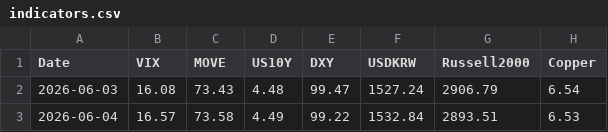
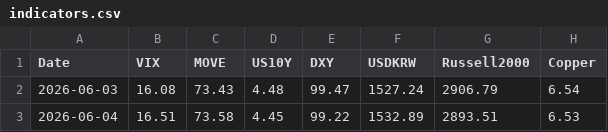
Before and after one commit to etech-symantec/stock, a CSV file: data/indicators.csv, drawn as a sheet; only a part is shown; the diff names each change by its address in the sheet, - before the commit and + after, or states it on an @@ line.

```diff
--- a/data/indicators.csv
+++ b/data/indicators.csv
-B3 (VIX): 16.57
+B3 (VIX): 16.51
-D3 (US10Y): 4.49
+D3 (US10Y): 4.45
-F3 (USDKRW): 1532.84
+F3 (USDKRW): 1532.89
```
